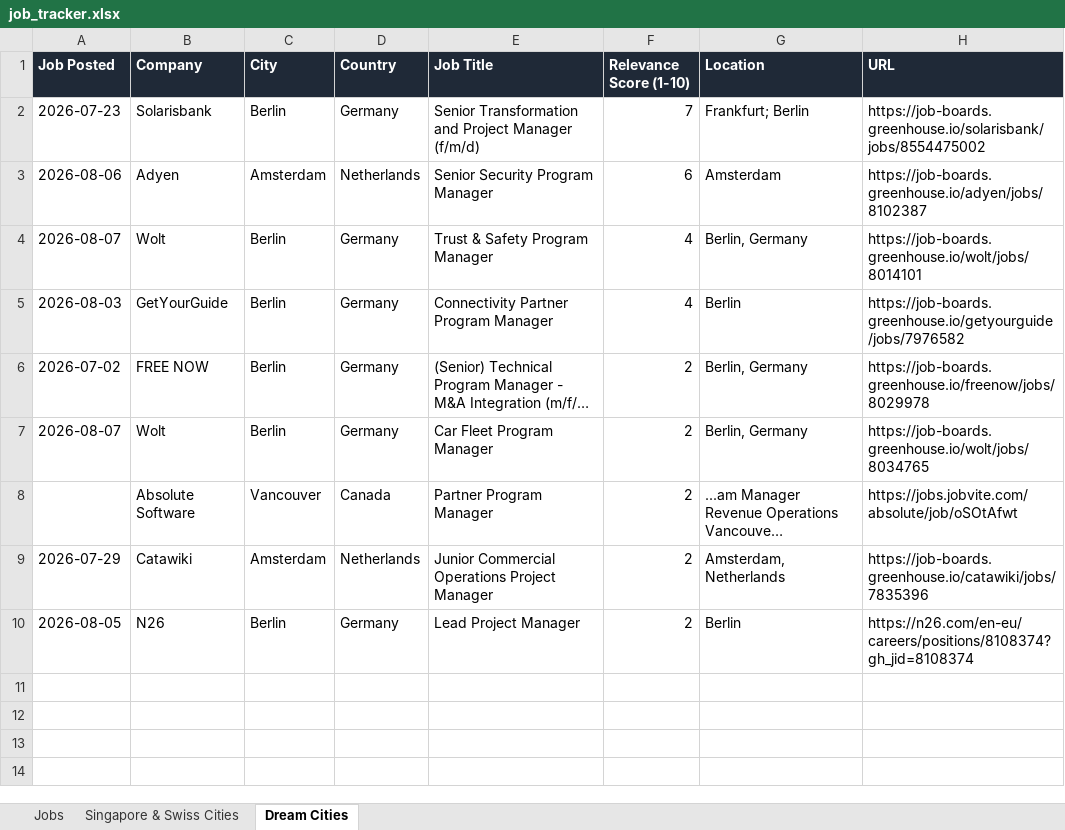
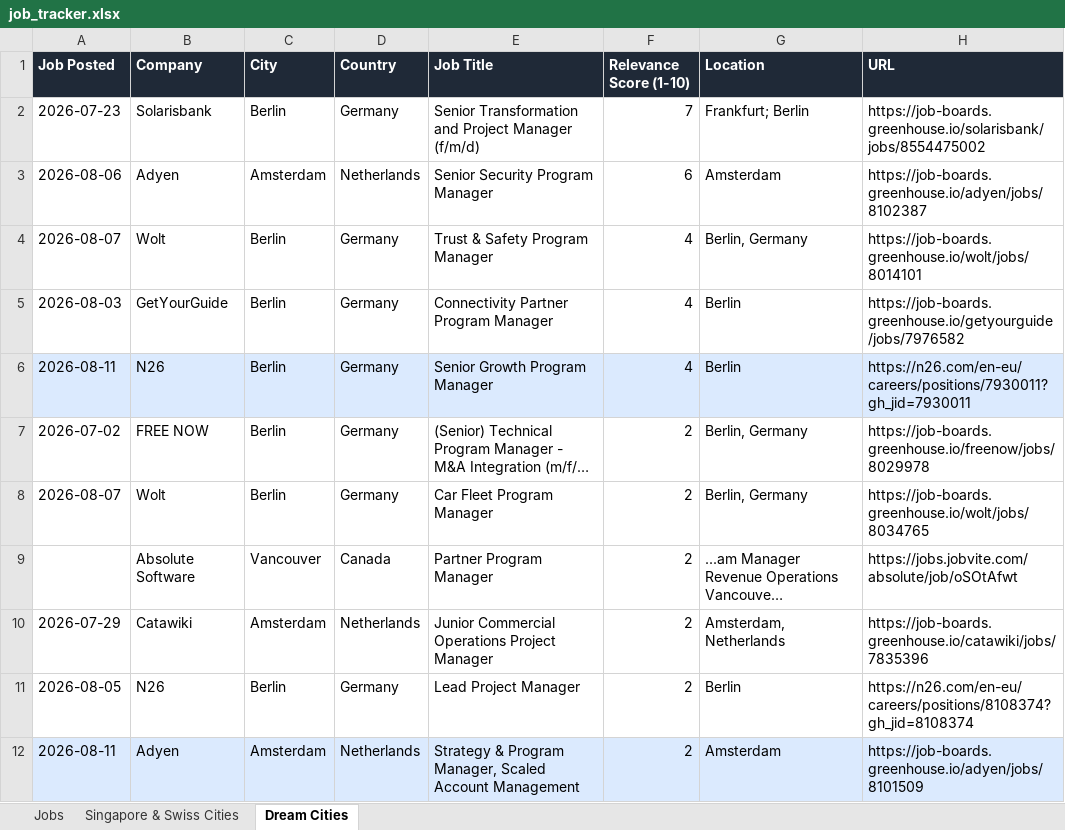
Before and after one commit to ifeellikeadev/Trackernew, an Excel workbook: data/job_tracker.xlsx, sheet Dream Cities, drawn as a sheet; long unchanged cells end in …; values as stored, in another font and other column widths than the file's, no borders; the diff names each change by its address in the sheet, - before the commit and + after, or states it on an @@ line.

```diff
--- a/data/job_tracker.xlsx (sheet Dream Cities)
+++ b/data/job_tracker.xlsx (sheet Dream Cities)
+row 6: 2026-08-11 | N26 | Berlin | Germany | Senior Growth Program Manager | 4 | Berlin | https://n26.com/en-eu/careers/positions/7930011?gh_jid=7930011
+row 12: 2026-08-11 | Adyen | Amsterdam | Netherlands | Strategy & Program Manager, Scaled Account Management | 2 | Amsterdam | https://job-boards.greenhouse.io/adyen/jobs/8101509
```
Also changed, not shown: sheet Jobs, sheet Singapore & Swiss Cities, 1 other file.
